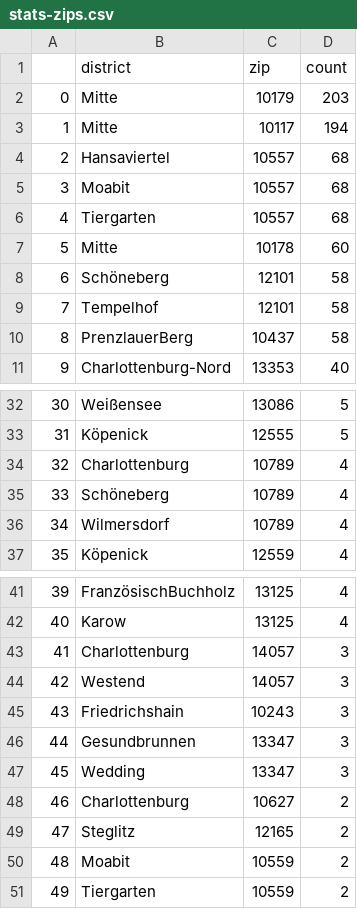
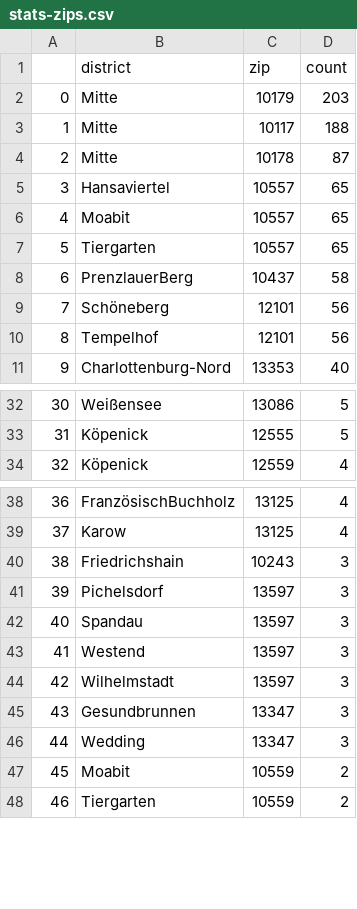
Before and after one commit to demodiff/berlin, a CSV file: data/stats-zips.csv, drawn as a sheet; only a part is shown, gaps mark what is left out; removed rows and columns are numbered as before the commit, all else as after; the diff covers the shown part only; the diff names each change by its address in the sheet, - before the commit and + after, or states it on an @@ line.

```diff
--- a/data/stats-zips.csv
+++ b/data/stats-zips.csv
-D3 (count): 194
+D3 (count): 188
+row 4: 2 | Mitte | 10178 | 87
@@ column A renumbered from row 5 down @@
-D5:D7 (count): 68
+D5:D7 (count): 65
-row 7: 5 | Mitte | 10178 | 60
-row 8: 6 | Schöneberg | 12101 | 58
-row 9: 7 | Tempelhof | 12101 | 58
+row 9: 7 | Schöneberg | 12101 | 56
+row 10: 8 | Tempelhof | 12101 | 56
-row 34: 32 | Charlottenburg | 10789 | 4
-row 35: 33 | Schöneberg | 10789 | 4
-row 36: 34 | Wilmersdorf | 10789 | 4
-row 43: 41 | Charlottenburg | 14057 | 3
-row 44: 42 | Westend | 14057 | 3
+row 41: 39 | Pichelsdorf | 13597 | 3
+row 42: 40 | Spandau | 13597 | 3
+row 43: 41 | Westend | 13597 | 3
+row 44: 42 | Wilhelmstadt | 13597 | 3
-row 48: 46 | Charlottenburg | 10627 | 2
-row 49: 47 | Steglitz | 12165 | 2
```
Also changed, not shown: 15 added rows, 13 removed rows, 1 moved row and 3 edited cells elsewhere in this file, 1 other file.
